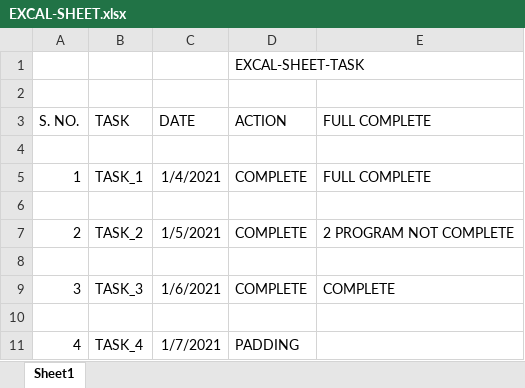
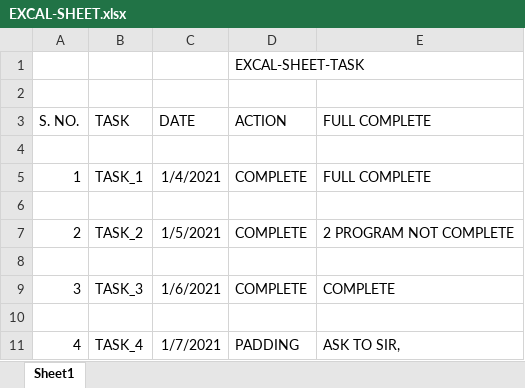
Before and after one commit to AnshuMaurya12/Task_4th_Jan, an Excel workbook: EXCAL-SHEET.xlsx, sheet Sheet1, drawn as a sheet; values as stored, in another font and other column widths than the file's, no borders; the diff names each change by its address in the sheet, - before the commit and + after, or states it on an @@ line.

Commit message:
Add files via upload

```diff
--- a/EXCAL-SHEET.xlsx (sheet Sheet1)
+++ b/EXCAL-SHEET.xlsx (sheet Sheet1)
-E11 (FULL COMPLETE): (empty)
+E11 (FULL COMPLETE): ASK TO SIR,
```
